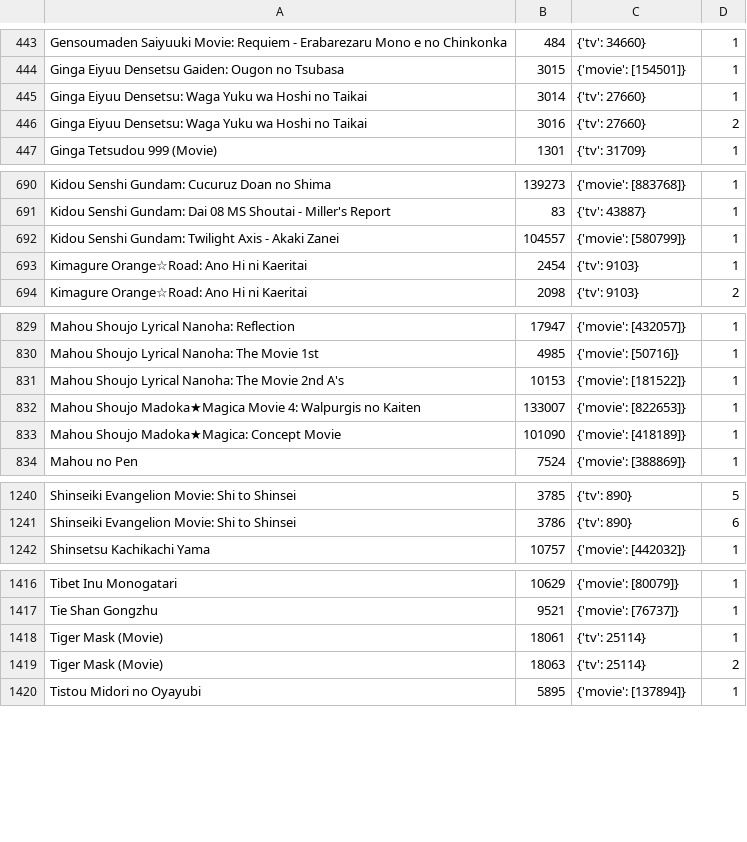
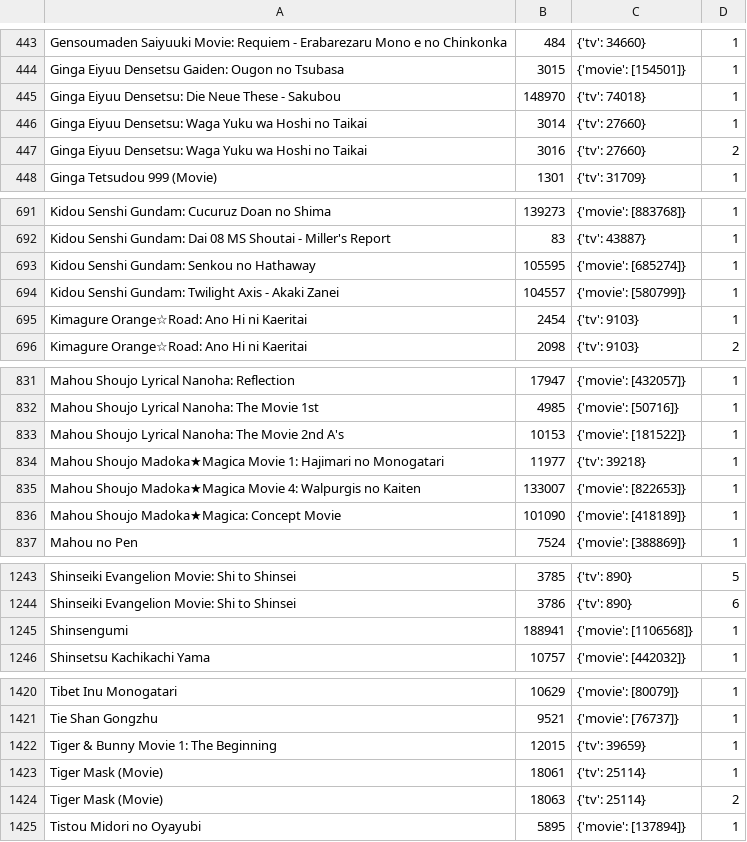
Before and after one commit to noggl/AniListToTVDB, a CSV file: mapping.csv, drawn as a sheet; only a part is shown, gaps mark what is left out; the diff names each change by its address in the sheet, - before the commit and + after, or states it on an @@ line.

```diff
--- a/mapping.csv
+++ b/mapping.csv
+row 445: Ginga Eiyuu Densetsu: Die Neue These - Sakubou | 148970 | {'tv': 74018} | 1
+row 693: Kidou Senshi Gundam: Senkou no Hathaway | 105595 | {'movie': [685274]} | 1
+row 834: Mahou Shoujo Madoka★Magica Movie 1: Hajimari no Monogatari | 11977 | {'tv': 39218} | 1
+row 1245: Shinsengumi | 188941 | {'movie': [1106568]} | 1
+row 1422: Tiger & Bunny Movie 1: The Beginning | 12015 | {'tv': 39659} | 1
```
Also changed, not shown: 3 other files.
